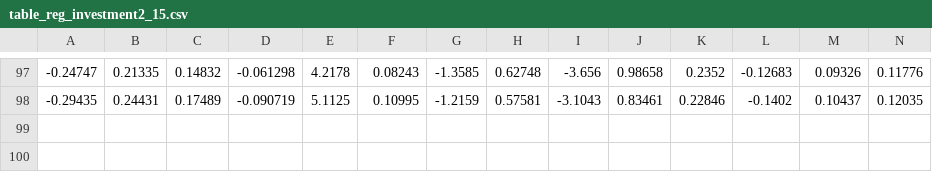
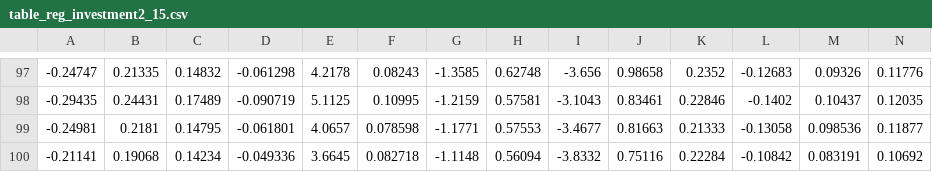
Before and after one commit to MatixR/dynamic-capital-structure, a CSV file: figures/simulation_outputs/table_reg_investment2_15.csv, drawn as a sheet; only a part is shown, gaps mark what is left out; rows hold the shown columns only; the diff names each change by its address in the sheet, - before the commit and + after, or states it on an @@ line.

```diff
--- a/figures/simulation_outputs/table_reg_investment2_15.csv
+++ b/figures/simulation_outputs/table_reg_investment2_15.csv
+row 99: -0.24981 | 0.2181 | 0.14795 | -0.061801 | 4.0657 | 0.078598 | -1.1771 | 0.57553 | -3.4677 | 0.81663 | 0.21333 | -0.13058 | 0.098536 | 0.11877
+row 100: -0.21141 | 0.19068 | 0.14234 | -0.049336 | 3.6645 | 0.082718 | -1.1148 | 0.56094 | -3.8332 | 0.75116 | 0.22284 | -0.10842 | 0.083191 | 0.10692
```
Also changed, not shown: figures/simulation_outputs/table_reg_investment2_13.csv, figures/simulation_outputs/table_reg_investment2_14.csv, 21 other files.
